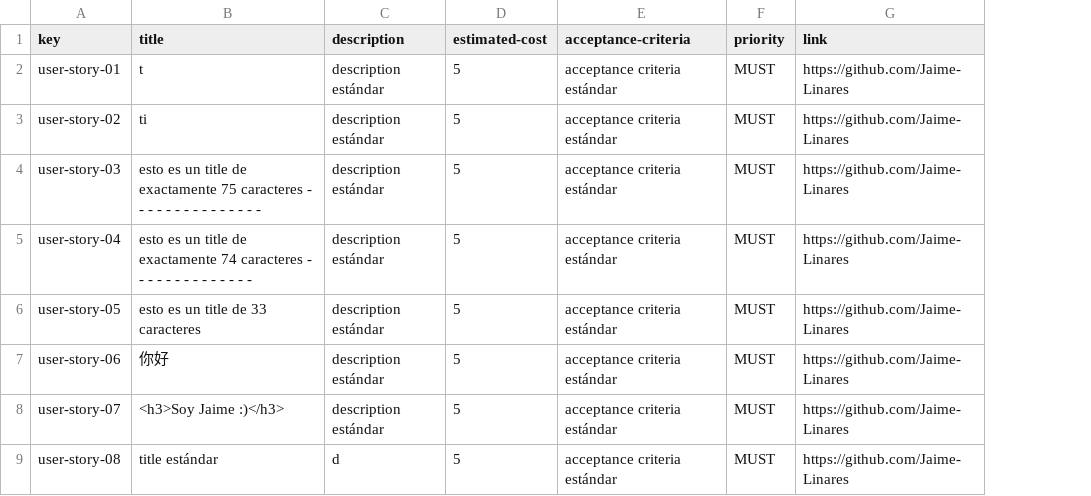
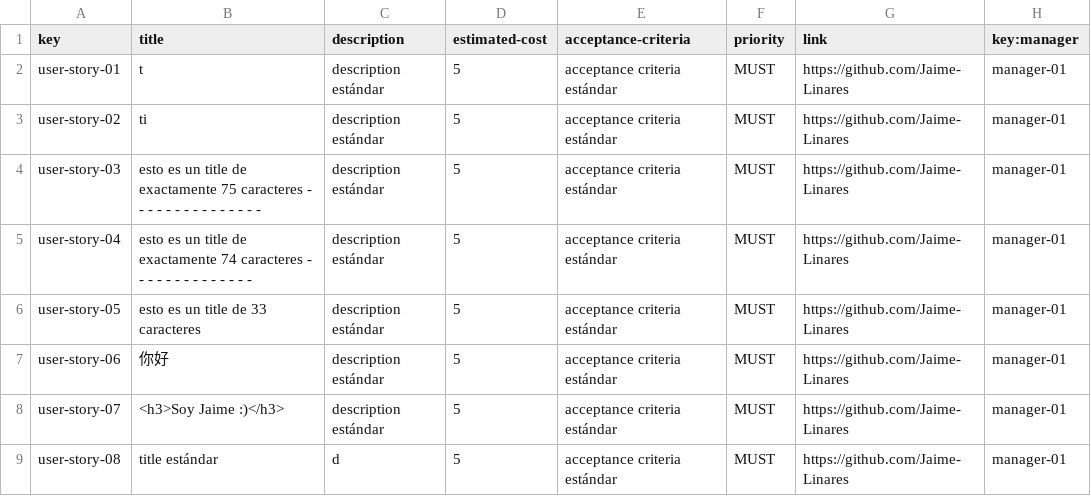
Before and after one commit to dedece65/Acme-SF-D01, a CSV file: src/main/webapp/WEB-INF/resources/sample-data/user-story.csv, drawn as a sheet; only a part is shown; the diff names each change by its address in the sheet, - before the commit and + after, or states it on an @@ line.

Commit message:
[test] sample data new relation (UserStory-Manager) and some renames

```diff
--- a/src/main/webapp/WEB-INF/resources/sample-data/user-story.csv
+++ b/src/main/webapp/WEB-INF/resources/sample-data/user-story.csv
+column H (key:manager), rows 2-9: all manager-01
```
Also changed, not shown: src/main/webapp/WEB-INF/resources/sample-data/project.csv, src/main/webapp/WEB-INF/resources/sample-data/user-account.csv.
